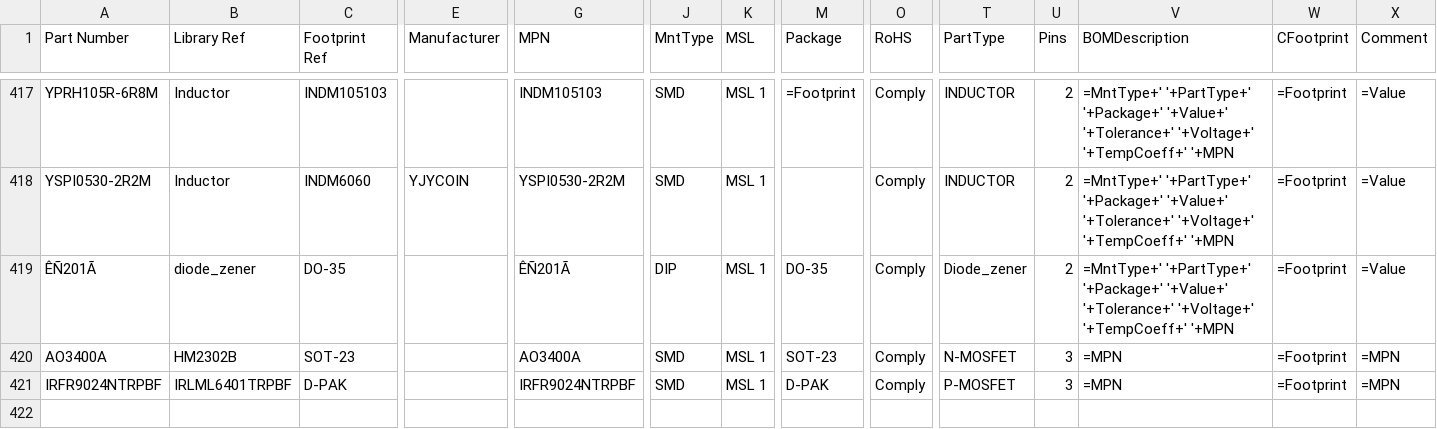
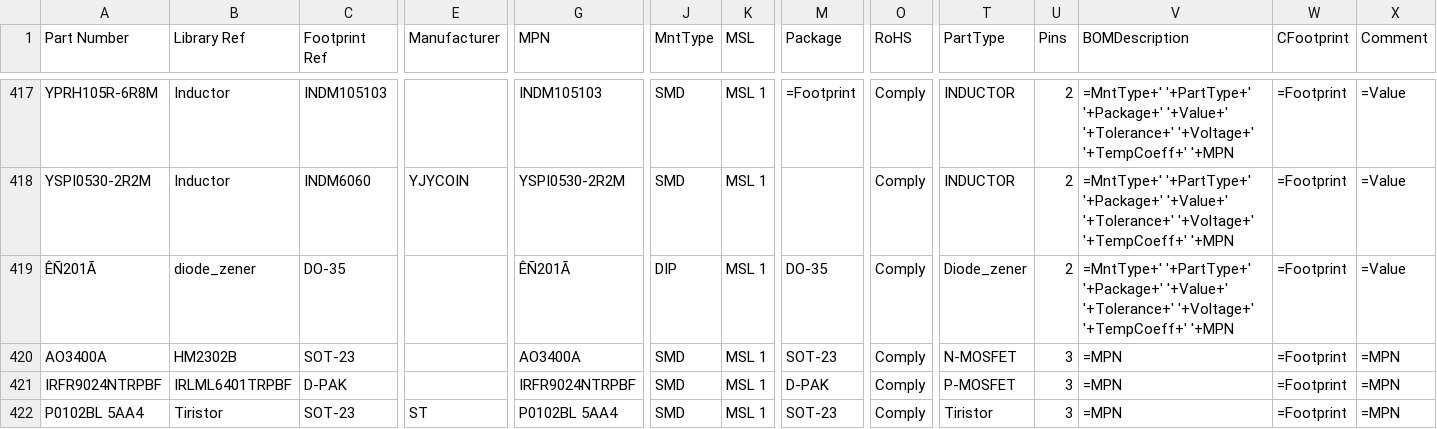
Before and after one commit to anton7191/_Altium_lib, a CSV file: Symbol_SchLib.csv, drawn as a sheet; only a part is shown, gaps mark what is left out; rows hold the shown columns only; the diff names each change by its address in the sheet, - before the commit and + after, or states it on an @@ line.

Commit message:
add P0102BL 5AA4 tiristor

```diff
--- a/Symbol_SchLib.csv
+++ b/Symbol_SchLib.csv
+row 422: P0102BL 5AA4 | Tiristor | SOT-23 | ST | P0102BL 5AA4 | SMD | MSL 1 | SOT-23 | Comply | Tiristor | 3 | =MPN | =Footprint | =MPN
```
Also changed, not shown: 2 other files.
